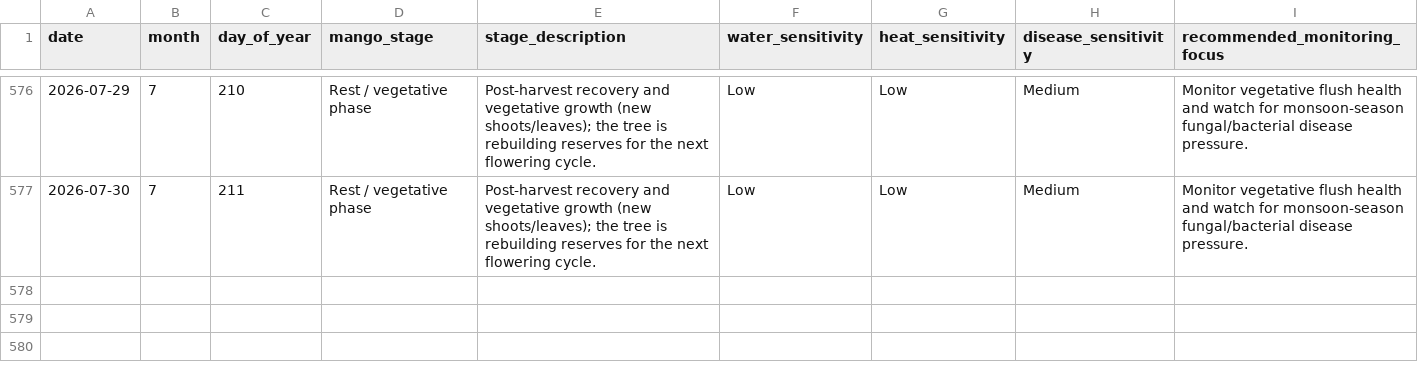
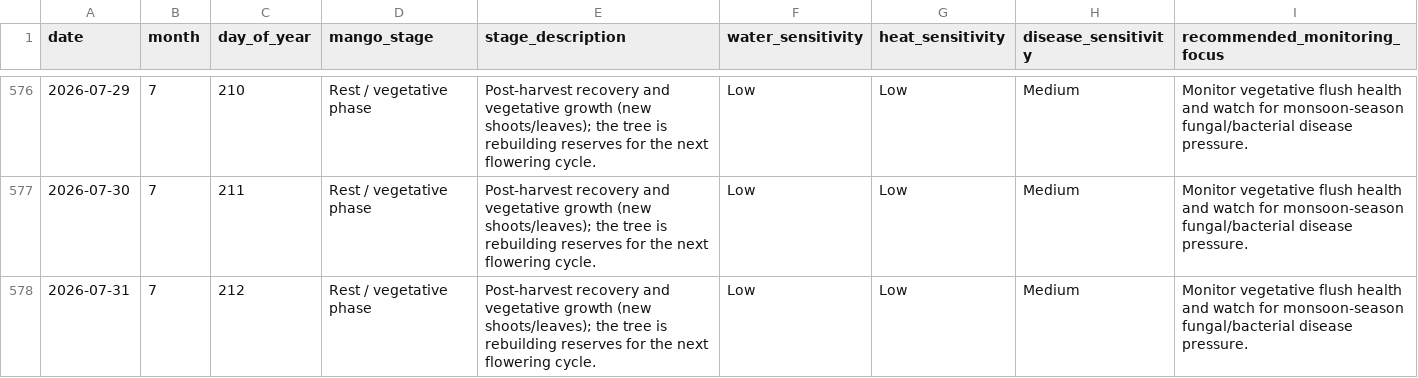
Before and after one commit to vanaprashanth/mango-digital-twin, a CSV file: data/processed/muthukur_mango_phenology_calendar.csv, drawn as a sheet; only a part is shown, gaps mark what is left out; the diff names each change by its address in the sheet, - before the commit and + after, or states it on an @@ line.

```diff
--- a/data/processed/muthukur_mango_phenology_calendar.csv
+++ b/data/processed/muthukur_mango_phenology_calendar.csv
+row 578: 2026-07-31 | 7 | 212 | Rest / vegetative phase | Post-harvest recovery and vegetative growth (new shoots/leaves); the tree is rebuilding reserves for the next flowering cycle. | Low | Low | Medium | Monitor vegetative flush health and watch for monsoon-season fungal/bacterial disease pressure.
```
Also changed, not shown: data/processed/muthukur_combined_feature_table.csv, data/processed/muthukur_fao56_model_comparison.csv, 13 other files.
